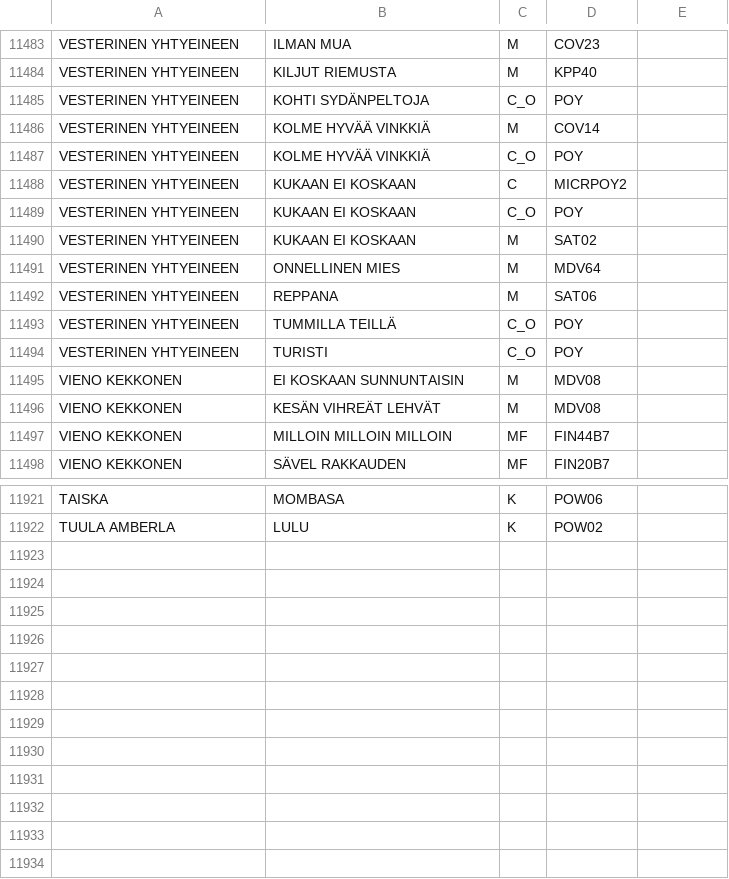
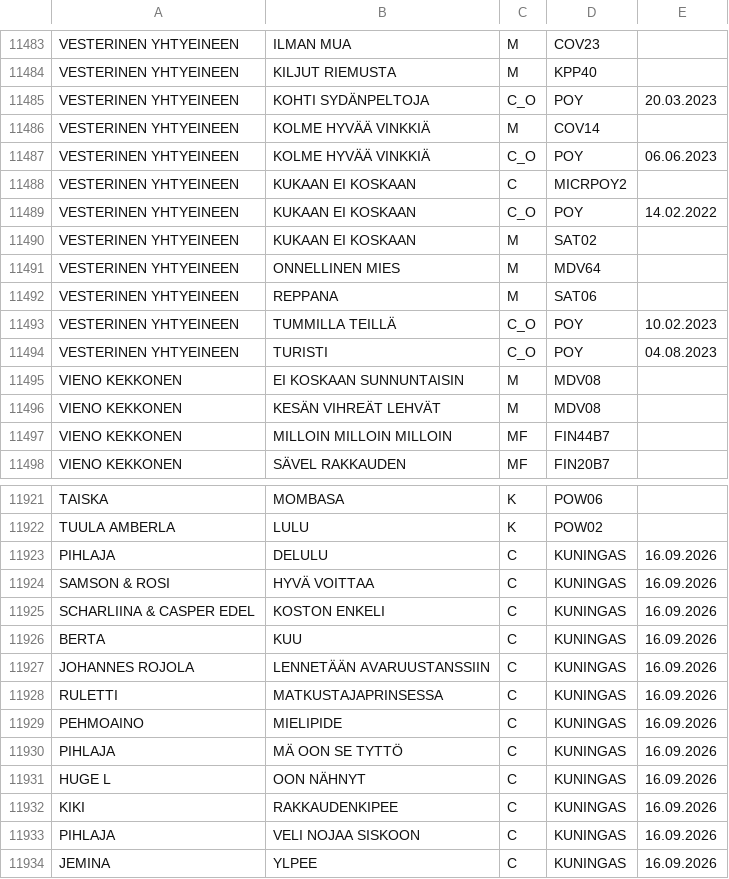
Before and after one commit to LamminHovi/Karaokelista, a CSV file: kappaleet.csv, drawn as a sheet; only a part is shown, gaps mark what is left out; the diff covers the shown part only.

Commit message:
Päivitetty kappaleet.csv

```diff
--- a/kappaleet.csv
+++ b/kappaleet.csv
@@ -11484,7 +11484,7 @@ VESTERINEN YHTYEINEEN,ILMAN MUA,M,COV23,
 VESTERINEN YHTYEINEEN,KILJUT RIEMUSTA,M,KPP40,
-VESTERINEN YHTYEINEEN,KOHTI SYDÄNPELTOJA,C_O,POY,
+VESTERINEN YHTYEINEEN,KOHTI SYDÄNPELTOJA,C_O,POY,20.03.2023
 VESTERINEN YHTYEINEEN,KOLME HYVÄÄ VINKKIÄ,M,COV14,
-VESTERINEN YHTYEINEEN,KOLME HYVÄÄ VINKKIÄ,C_O,POY,
+VESTERINEN YHTYEINEEN,KOLME HYVÄÄ VINKKIÄ,C_O,POY,06.06.2023
 VESTERINEN YHTYEINEEN,KUKAAN EI KOSKAAN,C,MICRPOY2,
-VESTERINEN YHTYEINEEN,KUKAAN EI KOSKAAN,C_O,POY,
+VESTERINEN YHTYEINEEN,KUKAAN EI KOSKAAN,C_O,POY,14.02.2022
 VESTERINEN YHTYEINEEN,KUKAAN EI KOSKAAN,M,SAT02,
@@ -11492,4 +11492,4 @@ VESTERINEN YHTYEINEEN,ONNELLINEN MIES,M,MDV64,
 VESTERINEN YHTYEINEEN,REPPANA,M,SAT06,
-VESTERINEN YHTYEINEEN,TUMMILLA TEILLÄ,C_O,POY,
-VESTERINEN YHTYEINEEN,TURISTI,C_O,POY,
+VESTERINEN YHTYEINEEN,TUMMILLA TEILLÄ,C_O,POY,10.02.2023
+VESTERINEN YHTYEINEEN,TURISTI,C_O,POY,04.08.2023
 VIENO KEKKONEN,EI KOSKAAN SUNNUNTAISIN,M,MDV08,
@@ -11922 +11922,13 @@ TAISKA,MOMBASA,K,POW06,
 TUULA AMBERLA,LULU,K,POW02,
+PIHLAJA,DELULU,C,KUNINGAS,16.09.2026
+SAMSON & ROSI,HYVÄ VOITTAA,C,KUNINGAS,16.09.2026
+SCHARLIINA & CASPER EDEL,KOSTON ENKELI,C,KUNINGAS,16.09.2026
+BERTA,KUU,C,KUNINGAS,16.09.2026
+JOHANNES ROJOLA,LENNETÄÄN AVARUUSTANSSIIN,C,KUNINGAS,16.09.2026
+RULETTI,MATKUSTAJAPRINSESSA,C,KUNINGAS,16.09.2026
+PEHMOAINO,MIELIPIDE,C,KUNINGAS,16.09.2026
+PIHLAJA,MÄ OON SE TYTTÖ,C,KUNINGAS,16.09.2026
+HUGE L,OON NÄHNYT,C,KUNINGAS,16.09.2026
+KIKI,RAKKAUDENKIPEE,C,KUNINGAS,16.09.2026
+PIHLAJA,VELI NOJAA SISKOON,C,KUNINGAS,16.09.2026
+JEMINA,YLPEE,C,KUNINGAS,16.09.2026
```
Also changed, not shown: 71 edited cells elsewhere in this file.
